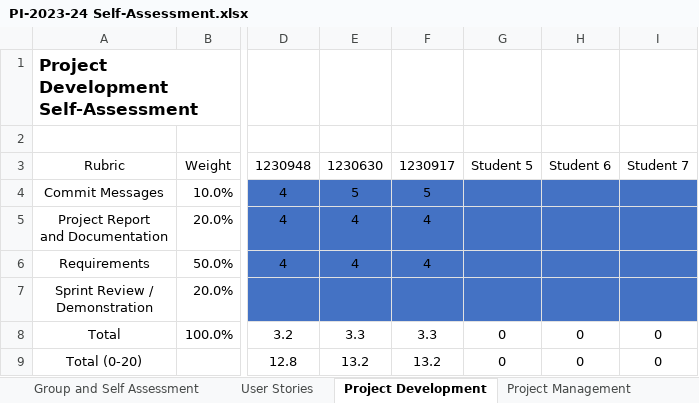
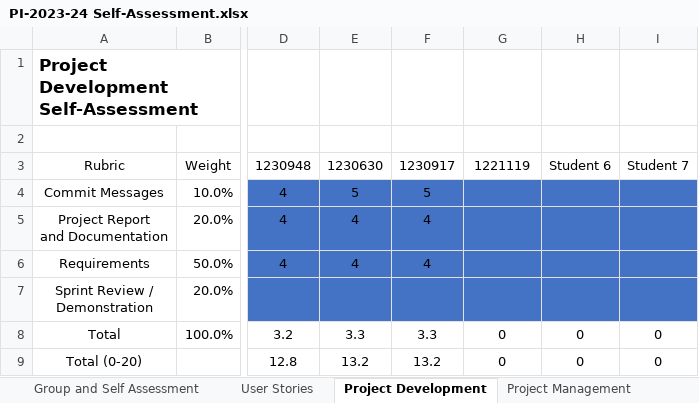
Before and after one commit to diogoveirospro/lei-24-s2-1dg-g072, an Excel workbook: docs/sprintB/global-artifacts/PI-2023-24 Self-Assessment.xlsx, sheet Project Development, drawn as a sheet; only a part is shown, gaps mark what is left out; values as stored, in another font and other column widths than the file's, no borders; the diff names each change by its address in the sheet, - before the commit and + after, or states it on an @@ line.

```diff
--- a/docs/sprintB/global-artifacts/PI-2023-24 Self-Assessment.xlsx (sheet Project Development)
+++ b/docs/sprintB/global-artifacts/PI-2023-24 Self-Assessment.xlsx (sheet Project Development)
-G3: Student 5
+G3: 1221119
```
Also changed, not shown: sheet User Stories, sheet Group and Self Assessment, sheet Project Management, 4 other files.
